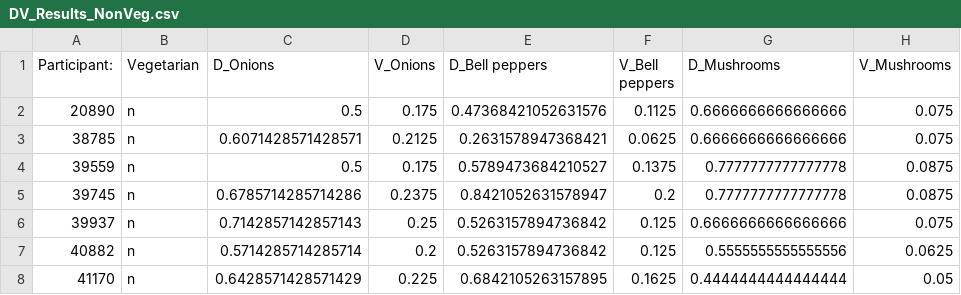
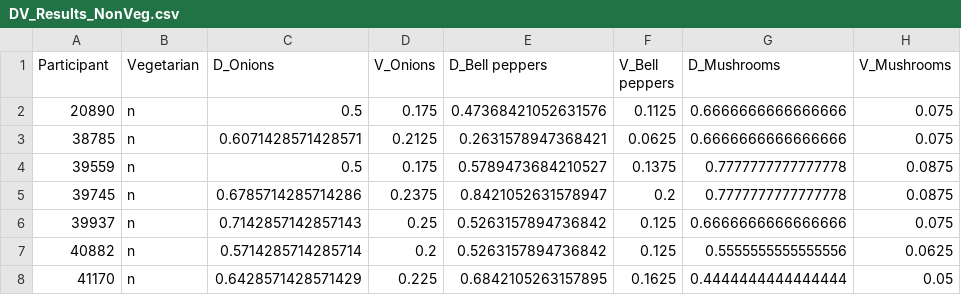
Before and after one commit to unalesantos/SURP2025, a CSV file: D-vs-V/DV_Results_NonVeg.csv, drawn as a sheet; only a part is shown; the diff names each change by its address in the sheet, - before the commit and + after, or states it on an @@ line.

```diff
--- a/D-vs-V/DV_Results_NonVeg.csv
+++ b/D-vs-V/DV_Results_NonVeg.csv
-A1: Participant:
+A1: Participant
```
Also changed, not shown: D-vs-V/DV_Results_Veg.csv, Validity-vs-Self/correlation_results_veg.csv, 33 other files.
